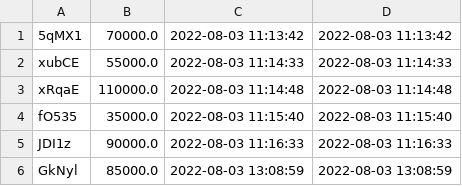
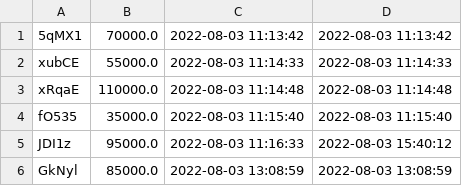
Before and after one commit to eamoe/python-course, a CSV file: organization/salaries.csv, drawn as a sheet.

```diff
--- a/organization/salaries.csv
+++ b/organization/salaries.csv
@@ -4,3 +4,3 @@ xRqaE;110000.0;2022-08-03 11:14:48;2022-08-03 11:14:48
 fO535;35000.0;2022-08-03 11:15:40;2022-08-03 11:15:40
-JDI1z;90000.0;2022-08-03 11:16:33;2022-08-03 11:16:33
+JDI1z;95000.0;2022-08-03 11:16:33;2022-08-03 15:40:12
 GkNyl;85000.0;2022-08-03 13:08:59;2022-08-03 13:08:59
```
Also changed, not shown: 2 other files.
